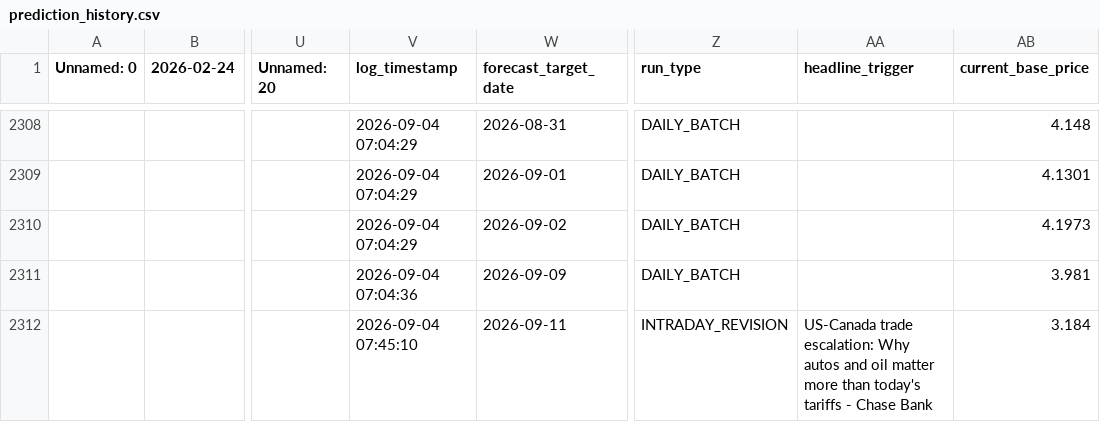
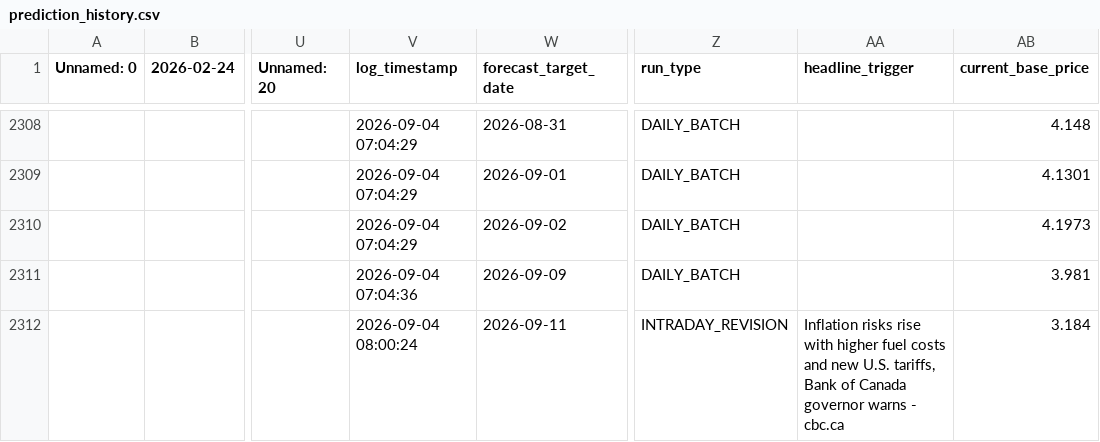
Before and after one commit to KoshiirRa/midgley, a CSV file: data/prediction_history.csv, drawn as a sheet; only a part is shown, gaps mark what is left out; the diff names each change by its address in the sheet, - before the commit and + after, or states it on an @@ line.

```diff
--- a/data/prediction_history.csv
+++ b/data/prediction_history.csv
-V2312 (log_timestamp): 2026-09-04 07:45:10
+V2312 (log_timestamp): 2026-09-04 08:00:24
-AA2312 (headline_trigger): US-Canada trade escalation: Why autos and oil matter more than today's tariffs - Chase Bank
+AA2312 (headline_trigger): Inflation risks rise with higher fuel costs and new U.S. tariffs, Bank of Canada governor warns - cbc.ca
```
Also changed, not shown: 10 other files.
